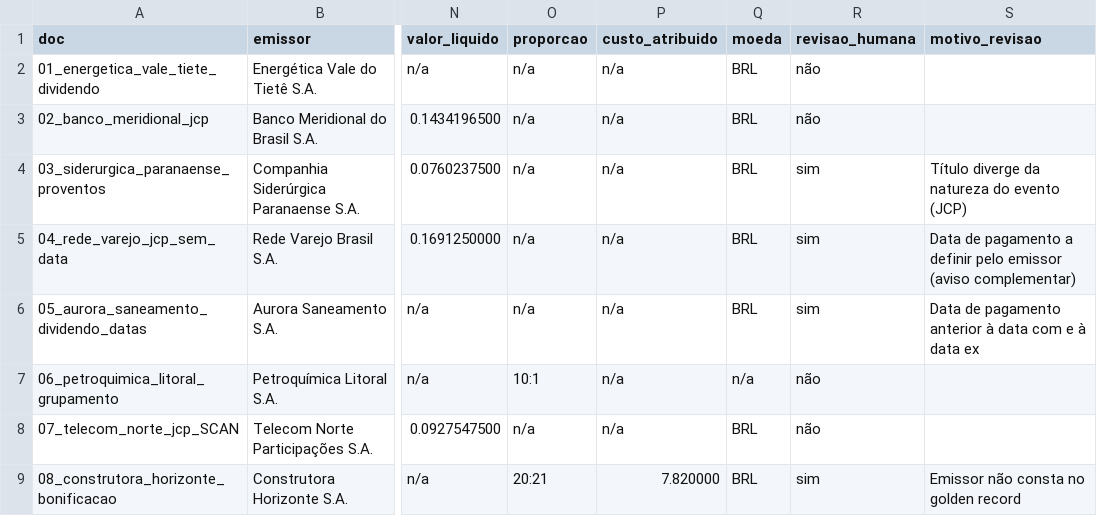
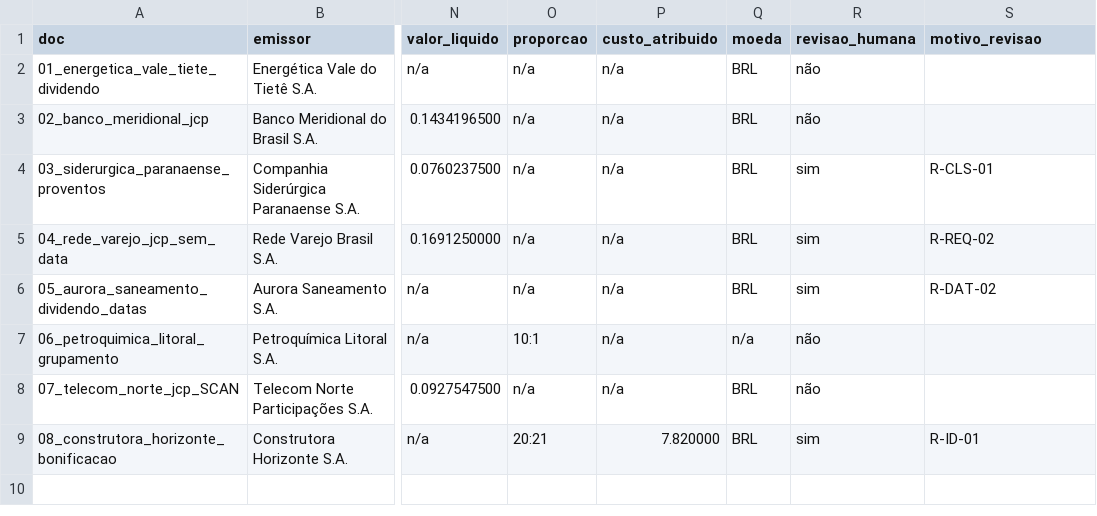
Before and after one commit to Thomasmm97/asset-servicing-api, a CSV file: evals/gabarito.csv, drawn as a sheet; only a part is shown, gaps mark what is left out; the diff names each change by its address in the sheet, - before the commit and + after, or states it on an @@ line.

Commit message:
docs: fecha convenções do gabarito (D-09)

```diff
--- a/evals/gabarito.csv
+++ b/evals/gabarito.csv
-S4 (motivo_revisao): Título diverge da natureza do evento (JCP)
+S4 (motivo_revisao): R-CLS-01
-S5 (motivo_revisao): Data de pagamento a definir pelo emissor (aviso complementar)
+S5 (motivo_revisao): R-REQ-02
-S6 (motivo_revisao): Data de pagamento anterior à data com e à data ex
+S6 (motivo_revisao): R-DAT-02
-S9 (motivo_revisao): Emissor não consta no golden record
+S9 (motivo_revisao): R-ID-01
```
Also changed, not shown: 2 other files.
